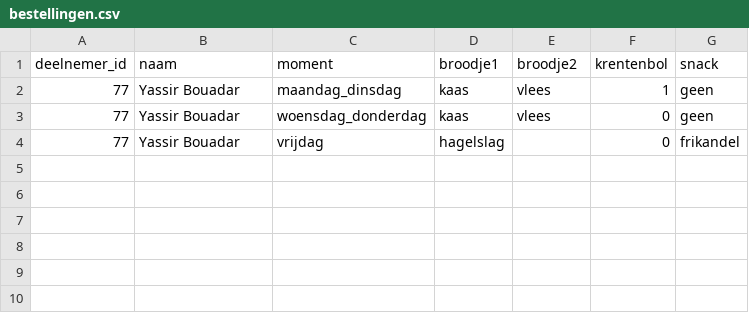
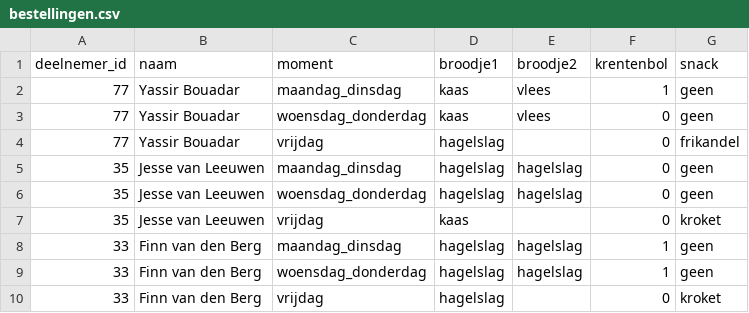
Before and after one commit to lucasmees-software/Voetbaldagen, a CSV file: data/bestellingen.csv, drawn as a sheet; the diff names each change by its address in the sheet, - before the commit and + after, or states it on an @@ line.

Commit message:
tabel van de broodjes

```diff
--- a/data/bestellingen.csv
+++ b/data/bestellingen.csv
+row 5: 35 | Jesse van Leeuwen | maandag_dinsdag | hagelslag | hagelslag | 0 | geen
+row 6: 35 | Jesse van Leeuwen | woensdag_donderdag | hagelslag | hagelslag | 0 | geen
+row 7: 35 | Jesse van Leeuwen | vrijdag | kaas |  | 0 | kroket
+row 8: 33 | Finn van den Berg | maandag_dinsdag | hagelslag | hagelslag | 1 | geen
+row 9: 33 | Finn van den Berg | woensdag_donderdag | hagelslag | hagelslag | 1 | geen
+row 10: 33 | Finn van den Berg | vrijdag | hagelslag |  | 0 | kroket
```
Also changed, not shown: 1 other file.
